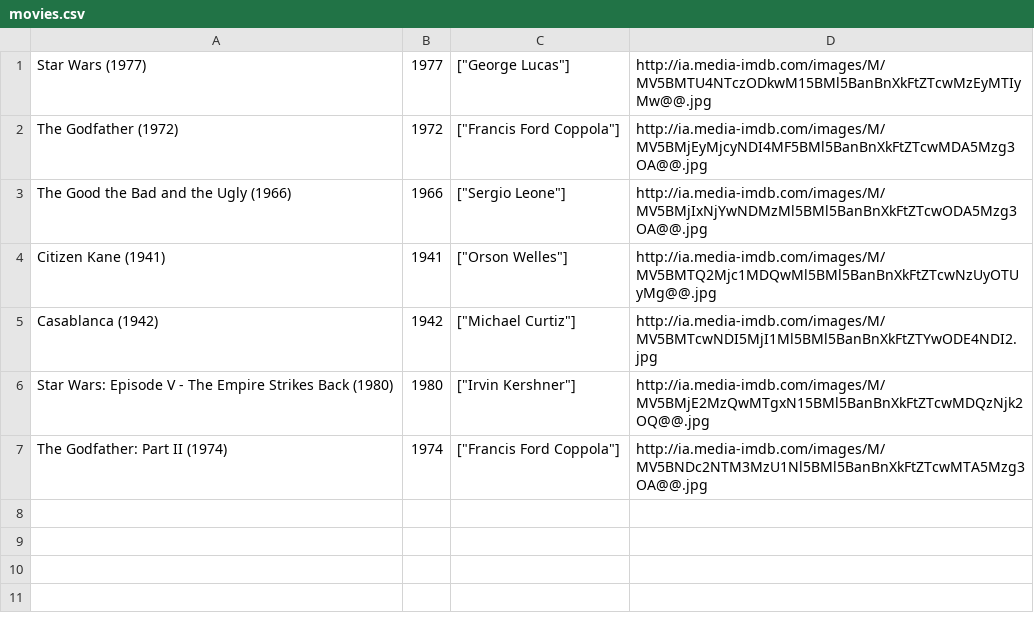
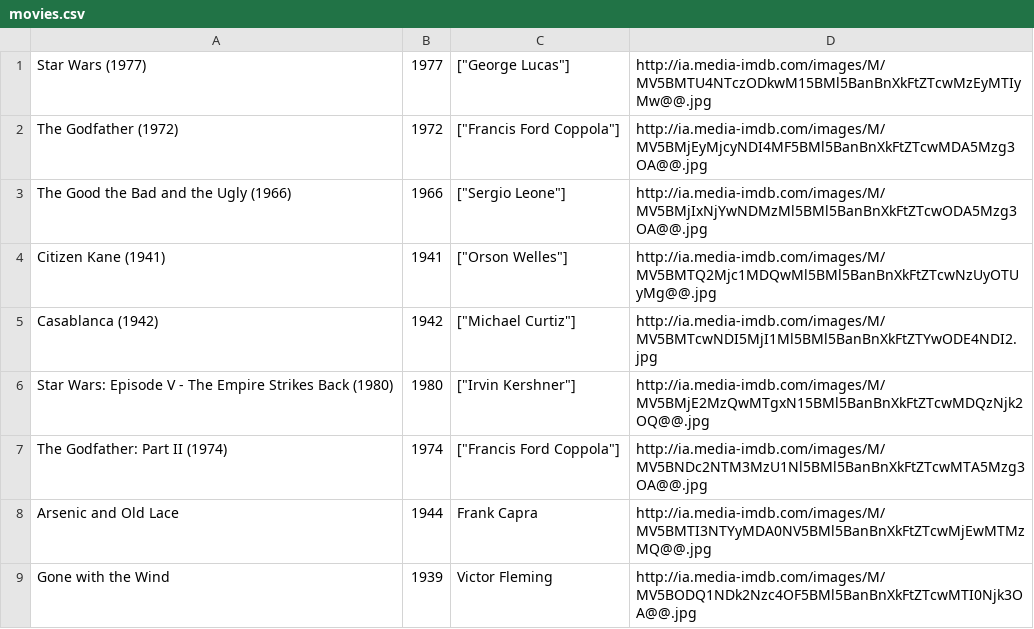
Before and after one commit to ga-wdi-boston/wdi_3_ruby_lab_sinatra_api_and_files, a CSV file: movies.csv, drawn as a sheet.

```diff
--- a/movies.csv
+++ b/movies.csv
@@ -7 +7,3 @@ Star Wars: Episode V - The Empire Strikes Back (1980),1980,["Irvin Kershner"],ht
 The Godfather: Part II (1974),1974,["Francis Ford Coppola"],http://ia.media-imdb.com/images/M/MV5BNDc2NTM3MzU1Nl5BMl5BanBnXkFtZTcwMTA5Mzg3OA@@.jpg
+Arsenic and Old Lace,1944,Frank Capra,http://ia.media-imdb.com/images/M/MV5BMTI3NTYyMDA0NV5BMl5BanBnXkFtZTcwMjEwMTMzMQ@@.jpg
+Gone with the Wind,1939,Victor Fleming,http://ia.media-imdb.com/images/M/MV5BODQ1NDk2Nzc4OF5BMl5BanBnXkFtZTcwMTI0Njk3OA@@.jpg
```
Also changed, not shown: 1 other file.
